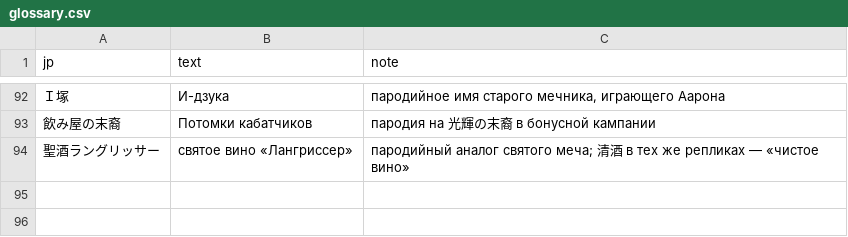
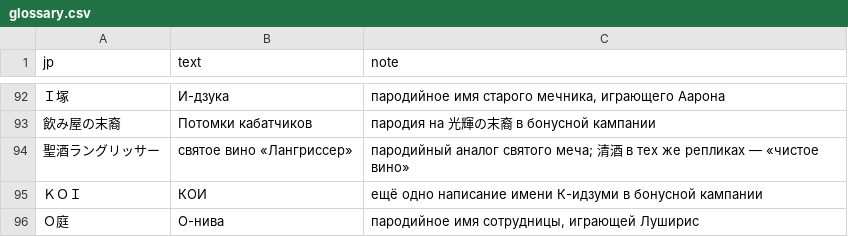
Before and after one commit to nE0sIghT/langrisser-translation, a CSV file: data/games/l2/lang/ru/glossary.csv, drawn as a sheet; only a part is shown, gaps mark what is left out.

```diff
--- a/data/games/l2/lang/ru/glossary.csv
+++ b/data/games/l2/lang/ru/glossary.csv
@@ -94 +94,3 @@ jp,text,note
 聖酒ラングリッサー,святое вино «Лангриссер»,"пародийный аналог святого меча; 清酒 в тех же репликах — «чистое вино»"
+ＫＯＩ,КОИ,"ещё одно написание имени К-идзуми в бонусной кампании"
+Ｏ庭,О-нива,"пародийное имя сотрудницы, играющей Луширис"
```
Also changed, not shown: data/common/font_mapping/l1_2_slots_ru.csv, 3 other files.
